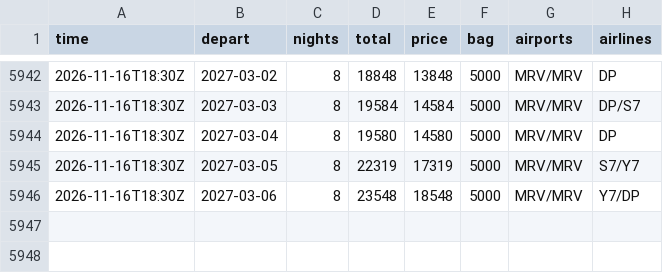
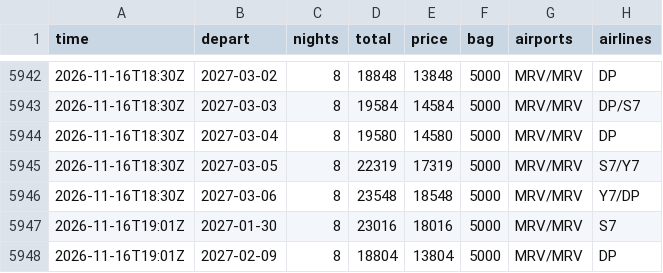
Before and after one commit to JohnLennon000/ski-tickets, a CSV file: docs/data/trips/caucasus.csv, drawn as a sheet; only a part is shown, gaps mark what is left out.

```diff
--- a/docs/data/trips/caucasus.csv
+++ b/docs/data/trips/caucasus.csv
@@ -5946 +5946,3 @@ time,depart,nights,total,price,bag,airports,airlines
 2026-11-16T18:30Z,2027-03-06,8,23548,18548,5000,MRV/MRV,Y7/DP
+2026-11-16T19:01Z,2027-01-30,8,23016,18016,5000,MRV/MRV,S7
+2026-11-16T19:01Z,2027-02-09,8,18804,13804,5000,MRV/MRV,DP
```
Also changed, not shown: docs/data/best.csv, docs/data/trips/khibiny.csv, 6 other files.
